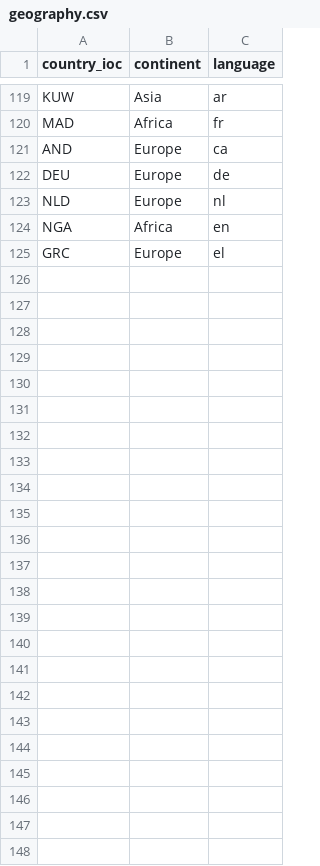
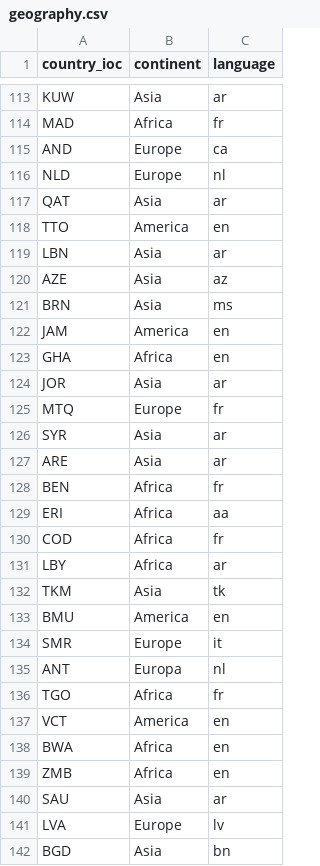
Before and after one commit to Telera/LDS, a CSV file: output/geography.csv, drawn as a sheet; only a part is shown, gaps mark what is left out; the diff covers the shown part only.

```diff
--- a/output/geography.csv
+++ b/output/geography.csv
@@ -121,5 +115,28 @@ MAD,Africa,fr
 AND,Europe,ca
-DEU,Europe,de
 NLD,Europe,nl
-NGA,Africa,en
-GRC,Europe,el
+QAT,Asia,ar
+TTO,America,en
+LBN,Asia,ar
+AZE,Asia,az
+BRN,Asia,ms
+JAM,America,en
+GHA,Africa,en
+JOR,Asia,ar
+MTQ,Europe,fr
+SYR,Asia,ar
+ARE,Asia,ar
+BEN,Africa,fr
+ERI,Africa,aa
+COD,Africa,fr
+LBY,Africa,ar
+TKM,Asia,tk
+BMU,America,en
+SMR,Europe,it
+ANT,Europa,nl
+TGO,Africa,fr
+VCT,America,en
+BWA,Africa,en
+ZMB,Africa,en
+SAU,Asia,ar
+LVA,Europe,lv
+BGD,Asia,bn
```
Also changed, not shown: 6 removed rows elsewhere in this file, output/player.csv, 7 other files.
